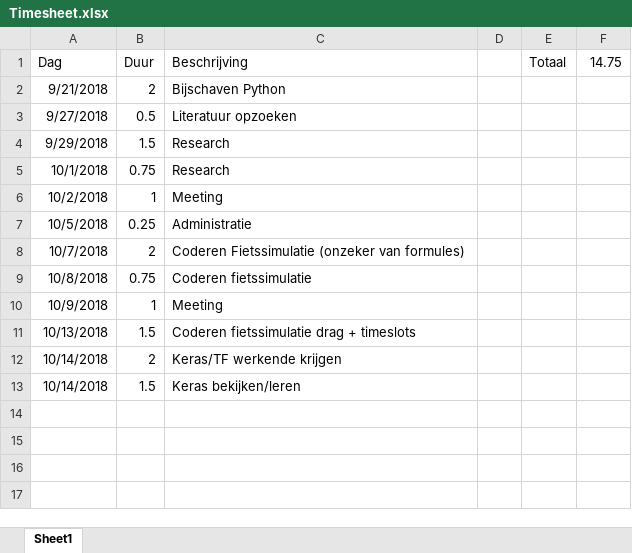
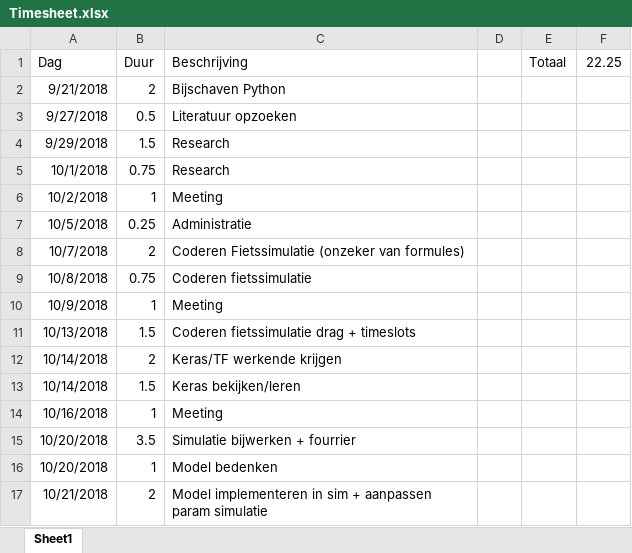
Before and after one commit to TooCools/Masterproef, an Excel workbook: Timesheet.xlsx, sheet Sheet1, drawn as a sheet; values as stored, in another font and other column widths than the file's, no borders; the diff names each change by its address in the sheet, - before the commit and + after, or states it on an @@ line.

```diff
--- a/Timesheet.xlsx (sheet Sheet1)
+++ b/Timesheet.xlsx (sheet Sheet1)
-F1: 14.75
+F1: 22.25
+row 14: 10/16/2018 | 1 | Meeting
+row 15: 10/20/2018 | 3.5 | Simulatie bijwerken + fourrier
+row 16: 10/20/2018 | 1 | Model bedenken
+row 17: 10/21/2018 | 2 | Model implementeren in sim + aanpassen param simulatie
```
Also changed, not shown: 7 other files.
